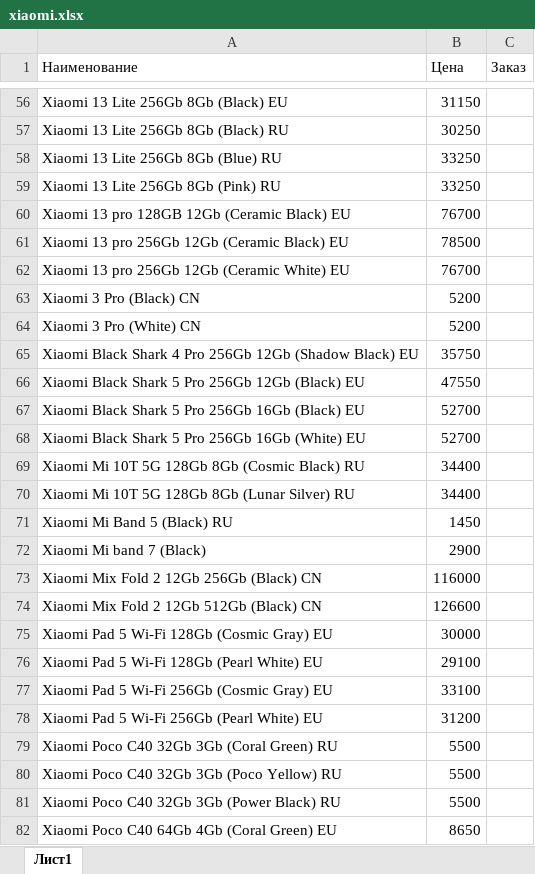
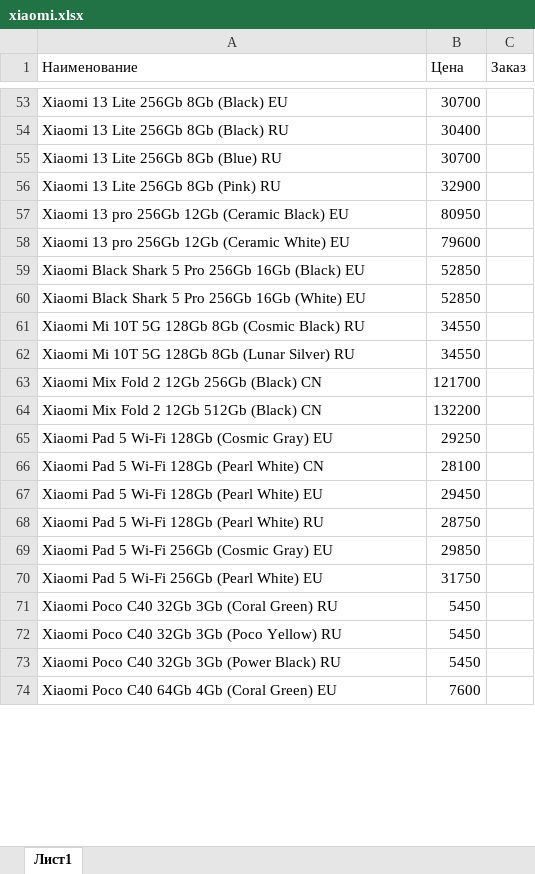
Before and after one commit to mnsmns48/Cifrotech_aiogram3_02_04_2023, an Excel workbook: shippers/xiaomi.xlsx, sheet Лист1, drawn as a sheet; only a part is shown, gaps mark what is left out; values as stored, in another font and other column widths than the file's, no cell formats; removed rows and columns are numbered as before the commit, all else as after; the diff covers the shown part only; the diff names each change by its address in the sheet, - before the commit and + after, or states it on an @@ line.

```diff
--- a/shippers/xiaomi.xlsx (sheet Лист1)
+++ b/shippers/xiaomi.xlsx (sheet Лист1)
-B53 (Цена): 31150
+B53 (Цена): 30700
-B54 (Цена): 30250
+B54 (Цена): 30400
-B55 (Цена): 33250
+B55 (Цена): 30700
-B56 (Цена): 33250
+B56 (Цена): 32900
-row 60: Xiaomi 13 pro 128GB 12Gb (Ceramic Black) EU | 76700
-B57 (Цена): 78500
+B57 (Цена): 80950
-B58 (Цена): 76700
+B58 (Цена): 79600
-row 63: Xiaomi 3 Pro (Black) CN | 5200
-row 64: Xiaomi 3 Pro (White) CN | 5200
-row 65: Xiaomi Black Shark 4 Pro 256Gb 12Gb (Shadow Black) EU | 35750
-row 66: Xiaomi Black Shark 5 Pro 256Gb 12Gb (Black) EU | 47550
-B59:B60 (Цена): 52700
+B59:B60 (Цена): 52850
-B61:B62 (Цена): 34400
+B61:B62 (Цена): 34550
-row 71: Xiaomi Mi Band 5 (Black) RU | 1450
-row 72: Xiaomi Mi band 7 (Black) | 2900
-B63 (Цена): 116000
+B63 (Цена): 121700
-B64 (Цена): 126600
+B64 (Цена): 132200
-B65 (Цена): 30000
+B65 (Цена): 29250
+row 66: Xiaomi Pad 5 Wi-Fi 128Gb (Pearl White) CN | 28100
-B67 (Цена): 29100
+B67 (Цена): 29450
+row 68: Xiaomi Pad 5 Wi-Fi 128Gb (Pearl White) RU | 28750
-B69 (Цена): 33100
+B69 (Цена): 29850
-B70 (Цена): 31200
+B70 (Цена): 31750
-B71:B73 (Цена): 5500
+B71:B73 (Цена): 5450
-B74 (Цена): 8650
+B74 (Цена): 7600
```
Also changed, not shown: 29 added rows, 39 removed rows and 243 edited cells elsewhere in this sheet, cell formats, shippers/samsung.xlsx, 6 other files.
